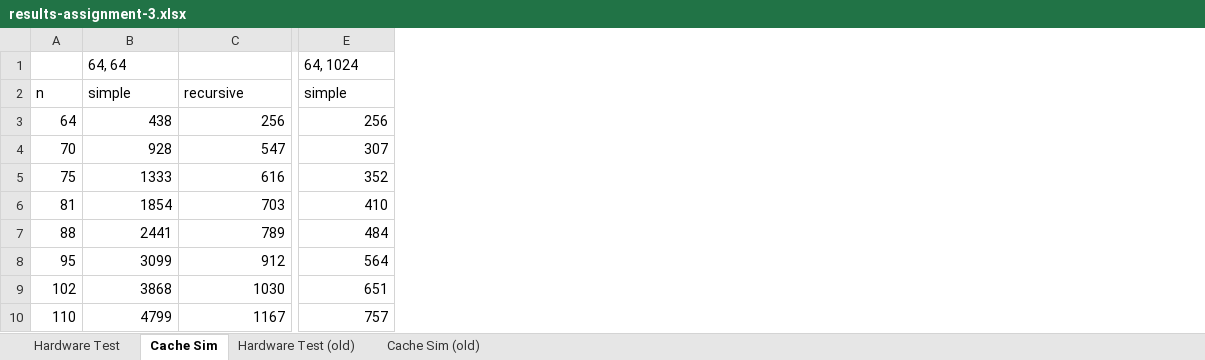
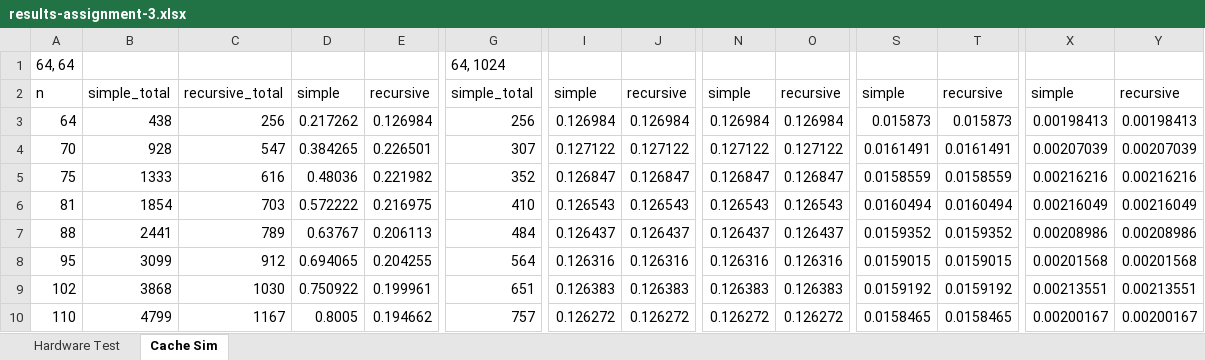
Before and after one commit to Hyperparticle/lct-master, an Excel workbook: charles-university/data-structures-1/matrix-transposition/docs/results-assignment-3.xlsx, sheet Cache Sim, drawn as a sheet; only a part is shown, gaps mark what is left out; values as stored, in another font and other column widths than the file's, no borders; charts and pictures and table styles not drawn; addresses are those after the commit; the diff covers the shown part only; the diff names each change by its address in the sheet, - before the commit and + after, or states it on an @@ line.

```diff
--- a/charles-university/data-structures-1/matrix-transposition/docs/results-assignment-3.xlsx (sheet Cache Sim)
+++ b/charles-university/data-structures-1/matrix-transposition/docs/results-assignment-3.xlsx (sheet Cache Sim)
-sheet tab: Hardware Test (old)
-sheet tab: Cache Sim (old)
+column D, rows 2-10: simple | 0.217262 | 0.384265 | 0.48036 | 0.572222 | 0.63767 | 0.694065 | 0.750922 | 0.8005
+column E, rows 2-10: recursive | 0.126984 | 0.226501 | 0.221982 | 0.216975 | 0.206113 | 0.204255 | 0.199961 | 0.194662
+column I, rows 2-10: simple | 0.126984 | 0.127122 | 0.126847 | 0.126543 | 0.126437 | 0.126316 | 0.126383 | 0.126272
+column J, rows 2-10: recursive | 0.126984 | 0.127122 | 0.126847 | 0.126543 | 0.126437 | 0.126316 | 0.126383 | 0.126272
+column N, rows 2-10: simple | 0.126984 | 0.127122 | 0.126847 | 0.126543 | 0.126437 | 0.126316 | 0.126383 | 0.126272
+column O, rows 2-10: recursive | 0.126984 | 0.127122 | 0.126847 | 0.126543 | 0.126437 | 0.126316 | 0.126383 | 0.126272
+column S, rows 2-10: simple | 0.015873 | 0.0161491 | 0.0158559 | 0.0160494 | 0.0159352 | 0.0159015 | 0.0159192 | 0.0158465
+column T, rows 2-10: recursive | 0.015873 | 0.0161491 | 0.0158559 | 0.0160494 | 0.0159352 | 0.0159015 | 0.0159192 | 0.0158465
+column X, rows 2-10: simple | 0.00198413 | 0.00207039 | 0.00216216 | 0.00216049 | 0.00208986 | 0.00201568 | 0.00213551 | 0.00200167
+column Y, rows 2-10: recursive | 0.00198413 | 0.00207039 | 0.00216216 | 0.00216049 | 0.00208986 | 0.00201568 | 0.00213551 | 0.00200167
-A1: (empty)
+A1: 64, 64
-B1: 64, 64
+B1: (empty)
-B2: simple
+B2: simple_total
-C2: recursive
+C2: recursive_total
-G2: simple
+G2: simple_total
```
Also changed, not shown: 7 edited cells elsewhere in this sheet, sheet Hardware Test, charts or pictures.
